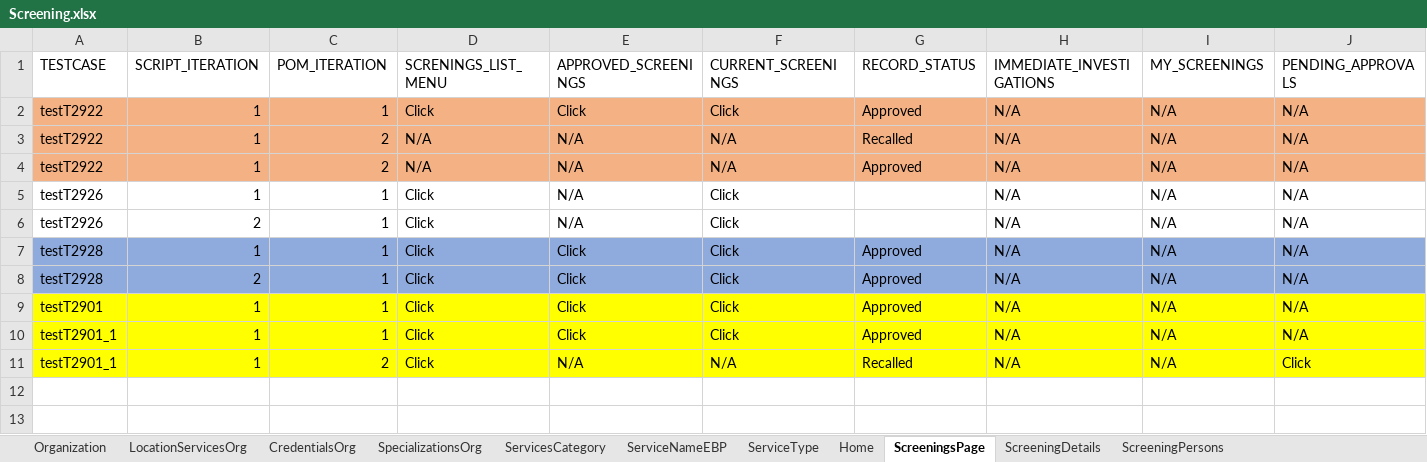
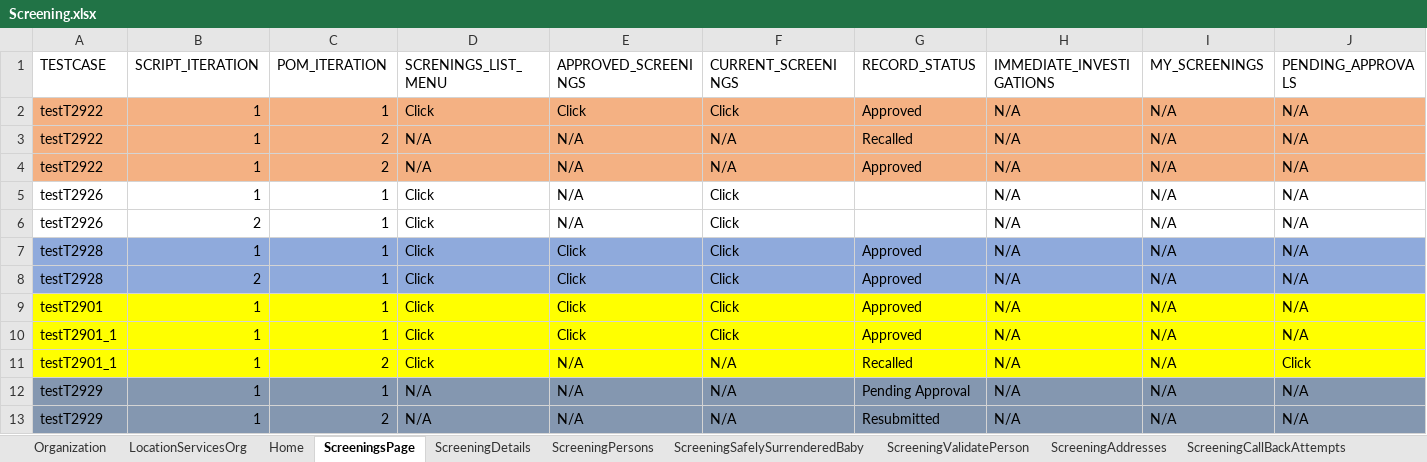
Before and after one commit to priya-singh4/POMExcelData, an Excel workbook: Screening.xlsx, sheet ScreeningsPage, drawn as a sheet; only a part is shown; values as stored, in another font and other column widths than the file's, no borders; rows hold the shown columns only; the diff names each change by its address in the sheet, - before the commit and + after, or states it on an @@ line.

```diff
--- a/Screening.xlsx (sheet ScreeningsPage)
+++ b/Screening.xlsx (sheet ScreeningsPage)
-sheet tab: CredentialsOrg
-sheet tab: SpecializationsOrg
-sheet tab: ServicesCategory
-sheet tab: ServiceNameEBP
-sheet tab: ServiceType
+row 12: testT2929 | 1 | 1 | N/A | N/A | N/A | Pending Approval | N/A | N/A | N/A
+row 13: testT2929 | 1 | 2 | N/A | N/A | N/A | Resubmitted | N/A | N/A | N/A
```
Also changed, not shown: sheet ScreeningDetails, sheet ScreeningContactLog, sheet ScreeningSafetyAlerts, sheet ScreeningAddresses, sheet ScreeningTribalInquiry, sheet ScreeningSupervisorReview, 3 more sheets.
